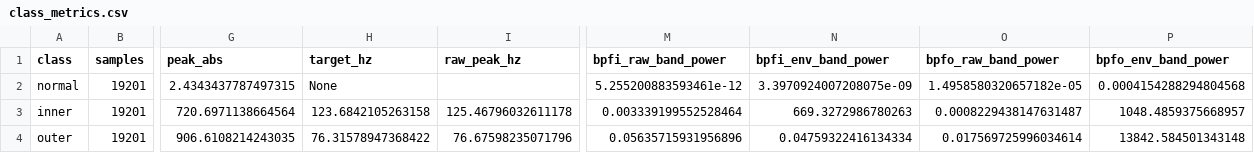
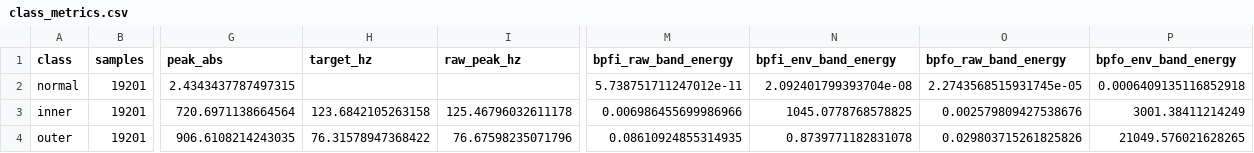
Before and after one commit to Ranbot1/Bearing-DT, a CSV file: reproductions/2025_RIE_PhysicsTeacher/artifacts/audit_snapshots/20260909_6203_r1r2/tables/class_metrics.csv, drawn as a sheet; only a part is shown, gaps mark what is left out; the diff names each change by its address in the sheet, - before the commit and + after, or states it on an @@ line.

Commit message:
repro: complete retained twin-data audit snapshot
* repro: finalize retained audit artifact ACCEPTANCE_CRITERIA.md

* repro: finalize retained audit artifact STATUS.md

* repro: finalize retained audit artifact 06_build_audit_snapshot.py

* repro: finalize retained audit artifact README.md

* repro: finalize retained audit artifact manifest.json

* repro: finalize retained audit artifact class_metrics.csv

* repro: retain spectra_fault_band_60_140hz.csv

* repro: retain signals_64khz_excerpt_1ms.csv

* repro: retain part_05.csv

* repro: retain part_06.csv

* repro: retain part_07.csv

```diff
--- a/reproductions/2025_RIE_PhysicsTeacher/artifacts/audit_snapshots/20260909_6203_r1r2/tables/class_metrics.csv
+++ b/reproductions/2025_RIE_PhysicsTeacher/artifacts/audit_snapshots/20260909_6203_r1r2/tables/class_metrics.csv
-M1: bpfi_raw_band_power
+M1: bpfi_raw_band_energy
-N1: bpfi_env_band_power
+N1: bpfi_env_band_energy
-O1: bpfo_raw_band_power
+O1: bpfo_raw_band_energy
-P1: bpfo_env_band_power
+P1: bpfo_env_band_energy
-H2 (target_hz): None
+H2 (target_hz): (empty)
-M2 (bpfi_raw_band_energy): 5.255200883593461e-12
+M2 (bpfi_raw_band_energy): 5.738751711247012e-11
-N2 (bpfi_env_band_energy): 3.3970924007208075e-09
+N2 (bpfi_env_band_energy): 2.092401799393704e-08
-O2 (bpfo_raw_band_energy): 1.4958580320657182e-05
+O2 (bpfo_raw_band_energy): 2.2743568515931745e-05
-P2 (bpfo_env_band_energy): 0.0004154288294804568
+P2 (bpfo_env_band_energy): 0.0006409135116852918
-M3 (bpfi_raw_band_energy): 0.003339199552528464
+M3 (bpfi_raw_band_energy): 0.006986455699986966
-N3 (bpfi_env_band_energy): 669.3272986780263
+N3 (bpfi_env_band_energy): 1045.0778768578825
-O3 (bpfo_raw_band_energy): 0.0008229438147631487
+O3 (bpfo_raw_band_energy): 0.002579809427538676
-P3 (bpfo_env_band_energy): 1048.4859375668957
+P3 (bpfo_env_band_energy): 3001.38411214249
-M4 (bpfi_raw_band_energy): 0.05635715931956896
+M4 (bpfi_raw_band_energy): 0.08610924855314935
-N4 (bpfi_env_band_energy): 0.04759322416134334
+N4 (bpfi_env_band_energy): 0.8739771182831078
-O4 (bpfo_raw_band_energy): 0.017569725996034614
+O4 (bpfo_raw_band_energy): 0.029803715261825826
-P4 (bpfo_env_band_energy): 13842.584501343148
+P4 (bpfo_env_band_energy): 21049.576021628265
```
Also changed, not shown: 10 other files.
